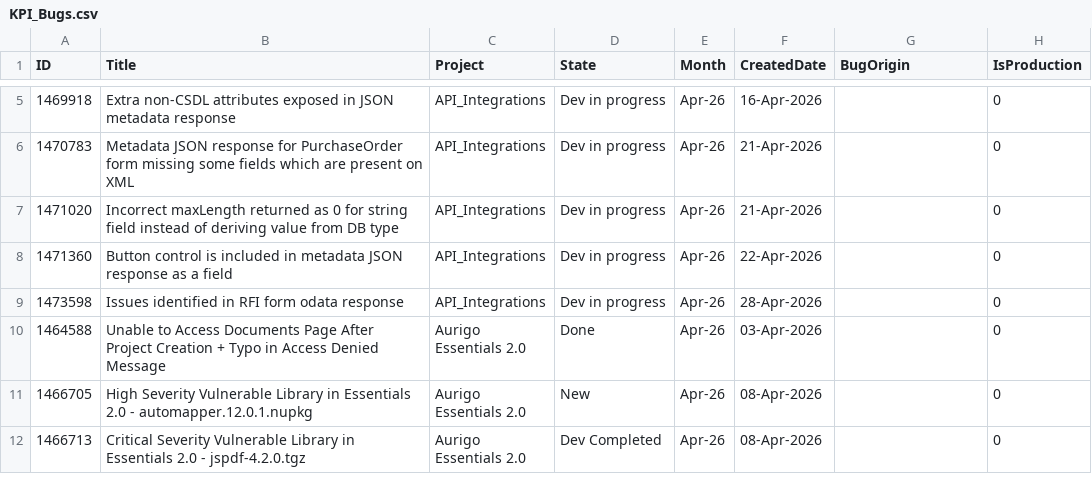
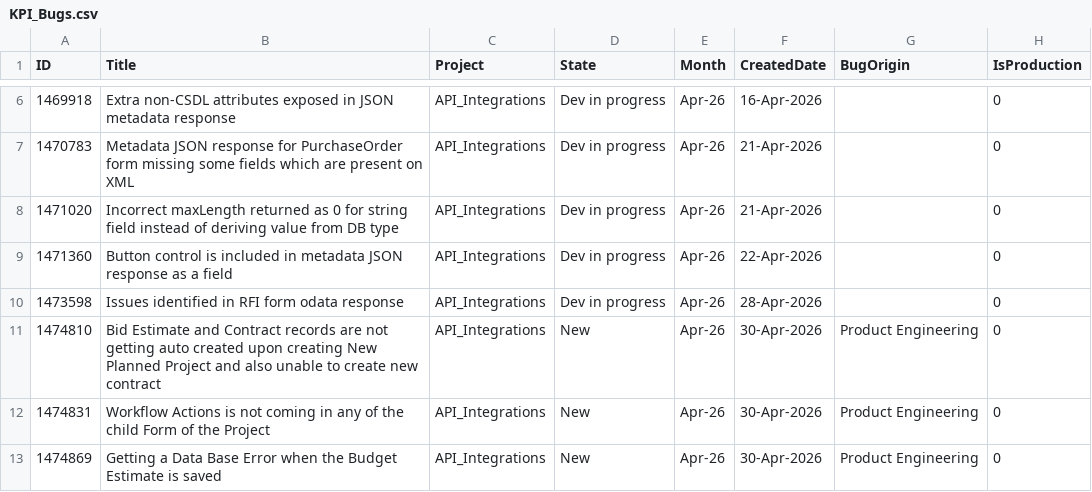
Before and after one commit to manishwali/Experiment, a CSV file: KPI_Bugs.csv, drawn as a sheet; only a part is shown, gaps mark what is left out; the shorter side is filled out with more unchanged rows; the diff covers the shown part only.

```diff
--- a/KPI_Bugs.csv
+++ b/KPI_Bugs.csv
@@ -9 +10,4 @@
 "1473598","Issues identified in RFI form odata response","API_Integrations","Dev in progress","Apr-26","28-Apr-2026","","0"
+"1474810","Bid Estimate and Contract records are not getting auto created upon creating New Planned Project and also unable to create new contract","API_Integrations","New","Apr-26","30-Apr-2026","Product Engineering","0"
+"1474831","Workflow Actions is not coming in any of the child Form of the Project","API_Integrations","New","Apr-26","30-Apr-2026","Product Engineering","0"
+"1474869","Getting a Data Base Error when the Budget Estimate is saved","API_Integrations","New","Apr-26","30-Apr-2026","Product Engineering","0"
```
Also changed, not shown: 6 added rows and 4 edited cells elsewhere in this file, KPI_PBIs.csv.
